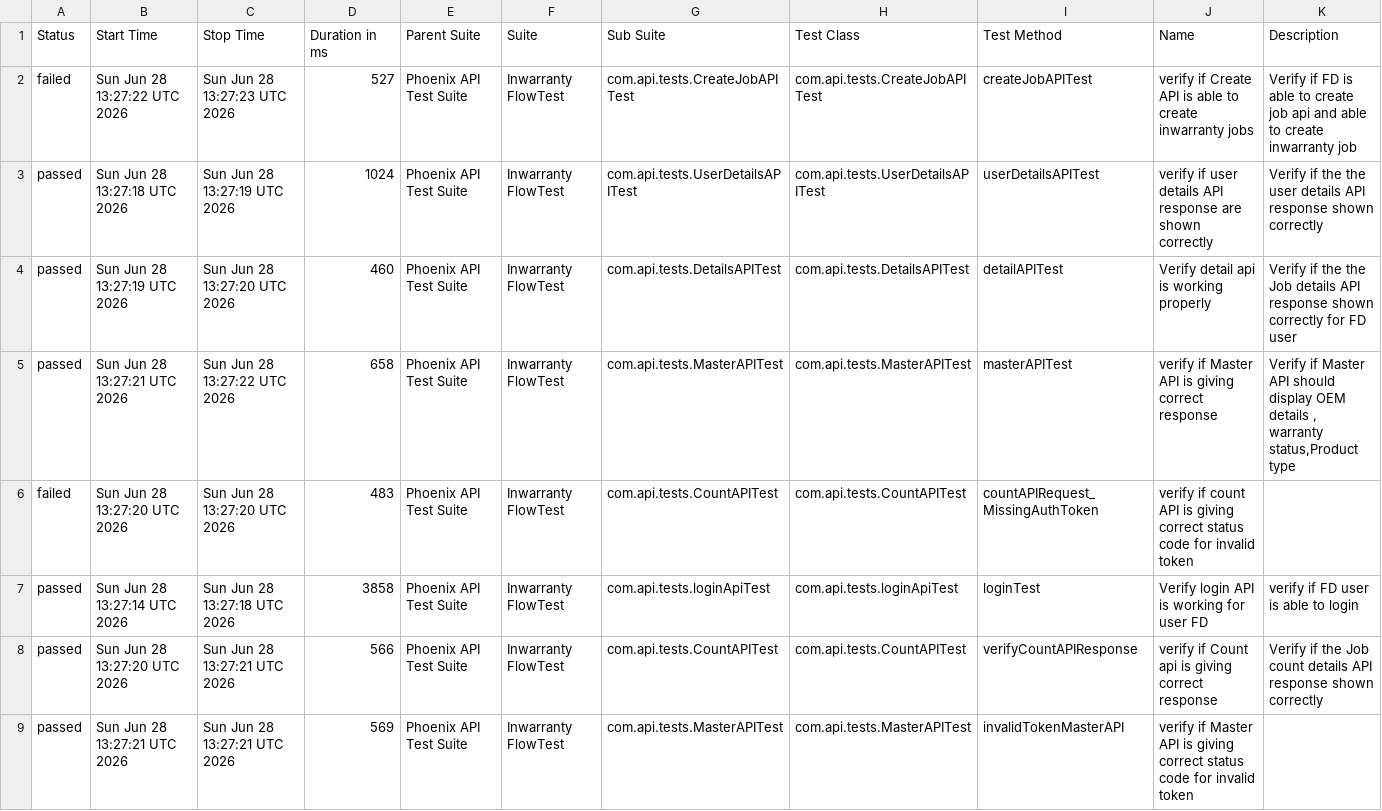
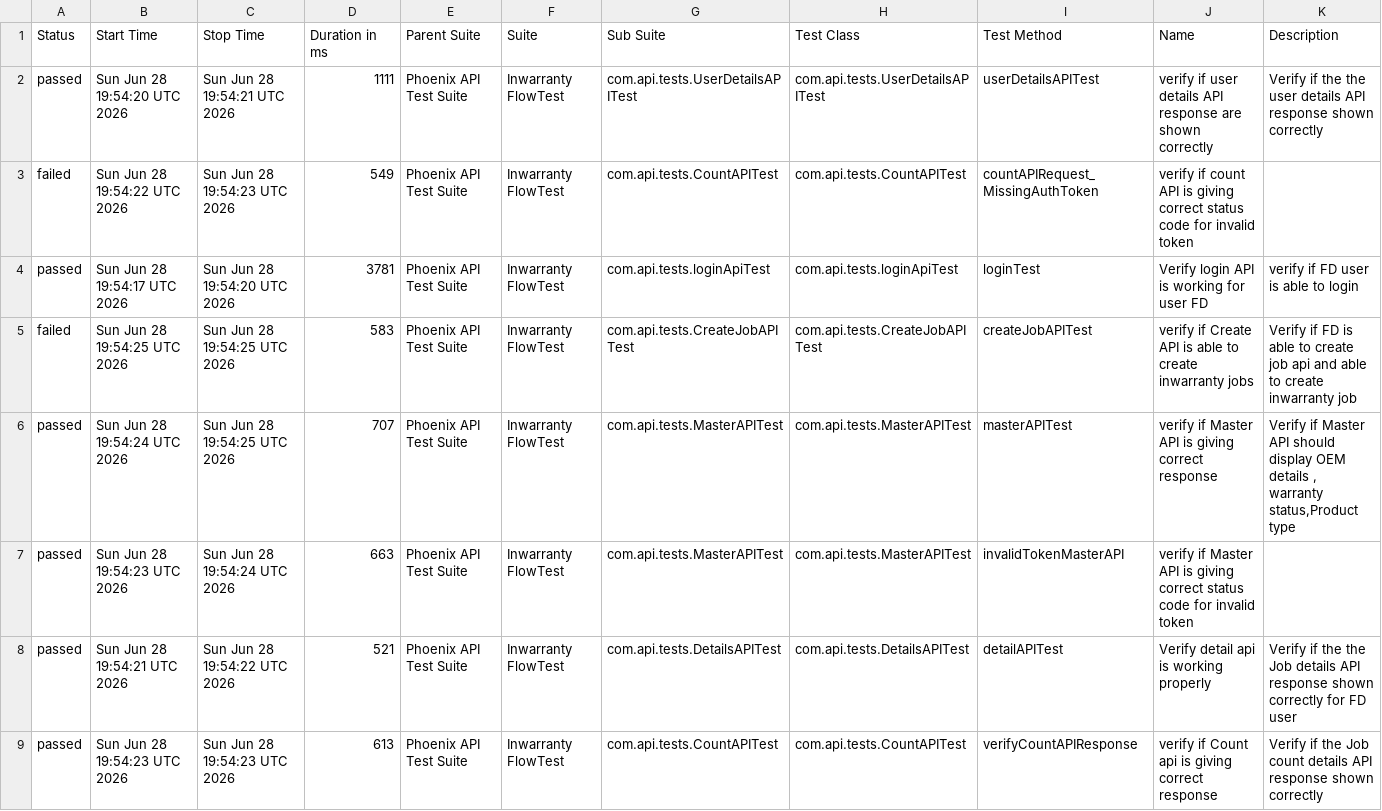
Before and after one commit to iamsourabh434/PhoenixTestAutomationFramework, a CSV file: data/suites.csv, drawn as a sheet.

```diff
--- a/data/suites.csv
+++ b/data/suites.csv
@@ -1,9 +1,9 @@
 "Status","Start Time","Stop Time","Duration in ms","Parent Suite","Suite","Sub Suite","Test Class","Test Method","Name","Description"
-"failed","Sun Jun 28 13:27:22 UTC 2026","Sun Jun 28 13:27:23 UTC 2026","527","Phoenix API Test Suite","Inwarranty FlowTest","com.api.tests.CreateJobAPITest","com.api.tests.CreateJobAPITest","createJobAPITest","verify if Create API is able to create inwarranty jobs","Verify if FD is able to create job api and able to create inwarranty job"
-"passed","Sun Jun 28 13:27:18 UTC 2026","Sun Jun 28 13:27:19 UTC 2026","1024","Phoenix API Test Suite","Inwarranty FlowTest","com.api.tests.UserDetailsAPITest","com.api.tests.UserDetailsAPITest","userDetailsAPITest","verify if user details API response are shown correctly","Verify if the the user details API response shown correctly"
-"passed","Sun Jun 28 13:27:19 UTC 2026","Sun Jun 28 13:27:20 UTC 2026","460","Phoenix API Test Suite","Inwarranty FlowTest","com.api.tests.DetailsAPITest","com.api.tests.DetailsAPITest","detailAPITest","Verify detail api is working properly","Verify if the the Job details API response shown correctly for FD user"
-"passed","Sun Jun 28 13:27:21 UTC 2026","Sun Jun 28 13:27:22 UTC 2026","658","Phoenix API Test Suite","Inwarranty FlowTest","com.api.tests.MasterAPITest","com.api.tests.MasterAPITest","masterAPITest","verify if Master API is giving correct response","Verify if Master API should display OEM details , warranty status,Product type"
-"failed","Sun Jun 28 13:27:20 UTC 2026","Sun Jun 28 13:27:20 UTC 2026","483","Phoenix API Test Suite","Inwarranty FlowTest","com.api.tests.CountAPITest","com.api.tests.CountAPITest","countAPIRequest_MissingAuthToken","verify if count API is giving correct status code for invalid token",""
-"passed","Sun Jun 28 13:27:14 UTC 2026","Sun Jun 28 13:27:18 UTC 2026","3858","Phoenix API Test Suite","Inwarranty FlowTest","com.api.tests.loginApiTest","com.api.tests.loginApiTest","loginTest","Verify login API is working for user FD","verify if FD user is able to login"
-"passed","Sun Jun 28 13:27:20 UTC 2026","Sun Jun 28 13:27:21 UTC 2026","566","Phoenix API Test Suite","Inwarranty FlowTest","com.api.tests.CountAPITest","com.api.tests.CountAPITest","verifyCountAPIResponse","verify if Count api is giving correct response","Verify if the Job count details API response shown correctly "
-"passed","Sun Jun 28 13:27:21 UTC 2026","Sun Jun 28 13:27:21 UTC 2026","569","Phoenix API Test Suite","Inwarranty FlowTest","com.api.tests.MasterAPITest","com.api.tests.MasterAPITest","invalidTokenMasterAPI","verify if Master API is giving correct status code for invalid token",""
+"passed","Sun Jun 28 19:54:20 UTC 2026","Sun Jun 28 19:54:21 UTC 2026","1111","Phoenix API Test Suite","Inwarranty FlowTest","com.api.tests.UserDetailsAPITest","com.api.tests.UserDetailsAPITest","userDetailsAPITest","verify if user details API response are shown correctly","Verify if the the user details API response shown correctly"
+"failed","Sun Jun 28 19:54:22 UTC 2026","Sun Jun 28 19:54:23 UTC 2026","549","Phoenix API Test Suite","Inwarranty FlowTest","com.api.tests.CountAPITest","com.api.tests.CountAPITest","countAPIRequest_MissingAuthToken","verify if count API is giving correct status code for invalid token",""
+"passed","Sun Jun 28 19:54:17 UTC 2026","Sun Jun 28 19:54:20 UTC 2026","3781","Phoenix API Test Suite","Inwarranty FlowTest","com.api.tests.loginApiTest","com.api.tests.loginApiTest","loginTest","Verify login API is working for user FD","verify if FD user is able to login"
+"failed","Sun Jun 28 19:54:25 UTC 2026","Sun Jun 28 19:54:25 UTC 2026","583","Phoenix API Test Suite","Inwarranty FlowTest","com.api.tests.CreateJobAPITest","com.api.tests.CreateJobAPITest","createJobAPITest","verify if Create API is able to create inwarranty jobs","Verify if FD is able to create job api and able to create inwarranty job"
+"passed","Sun Jun 28 19:54:24 UTC 2026","Sun Jun 28 19:54:25 UTC 2026","707","Phoenix API Test Suite","Inwarranty FlowTest","com.api.tests.MasterAPITest","com.api.tests.MasterAPITest","masterAPITest","verify if Master API is giving correct response","Verify if Master API should display OEM details , warranty status,Product type"
+"passed","Sun Jun 28 19:54:23 UTC 2026","Sun Jun 28 19:54:24 UTC 2026","663","Phoenix API Test Suite","Inwarranty FlowTest","com.api.tests.MasterAPITest","com.api.tests.MasterAPITest","invalidTokenMasterAPI","verify if Master API is giving correct status code for invalid token",""
+"passed","Sun Jun 28 19:54:21 UTC 2026","Sun Jun 28 19:54:22 UTC 2026","521","Phoenix API Test Suite","Inwarranty FlowTest","com.api.tests.DetailsAPITest","com.api.tests.DetailsAPITest","detailAPITest","Verify detail api is working properly","Verify if the the Job details API response shown correctly for FD user"
+"passed","Sun Jun 28 19:54:23 UTC 2026","Sun Jun 28 19:54:23 UTC 2026","613","Phoenix API Test Suite","Inwarranty FlowTest","com.api.tests.CountAPITest","com.api.tests.CountAPITest","verifyCountAPIResponse","verify if Count api is giving correct response","Verify if the Job count details API response shown correctly "
```
Also changed, not shown: data/behaviors.csv, 52 other files.
